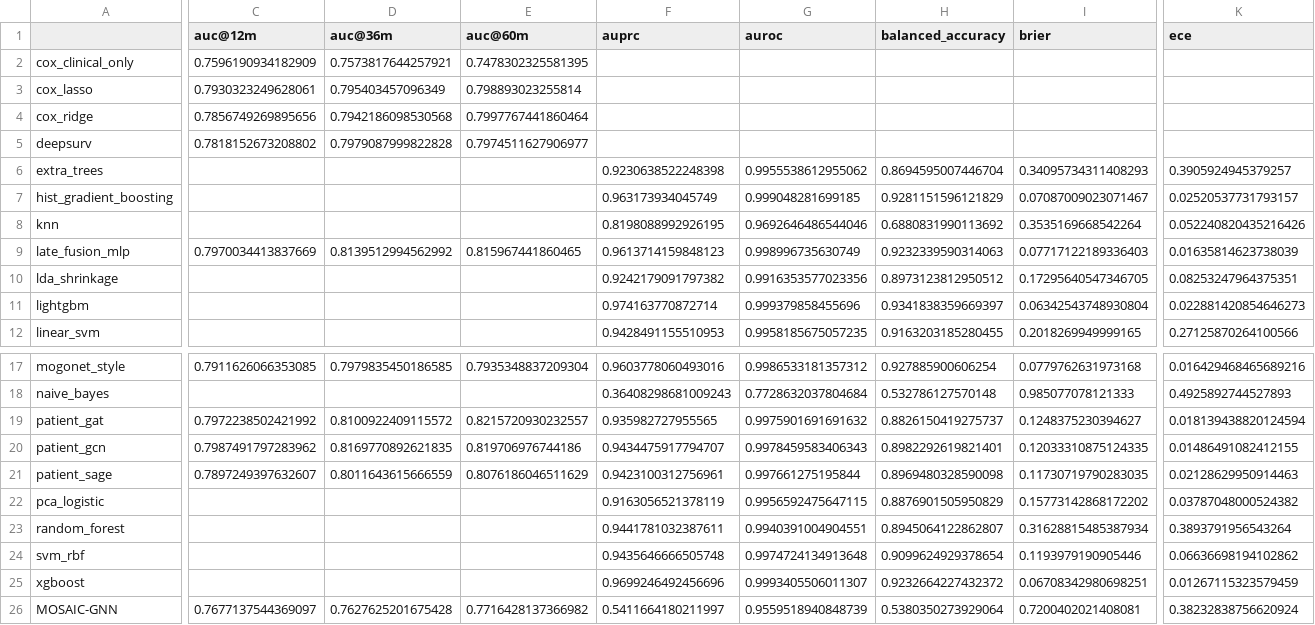
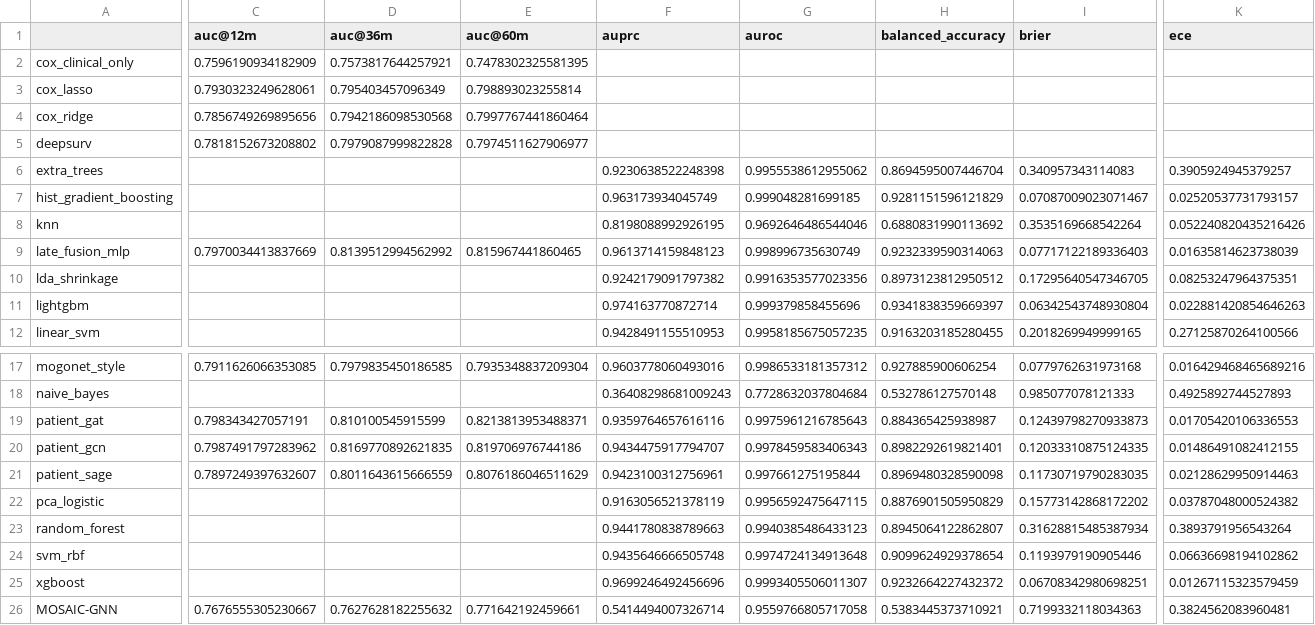
Before and after one commit to isratjahan829/Multi-Omic-Structure-Adaptive-Interpretable-Cross-cancer, a CSV file: runs_notebook/table3_comparison_full.csv, drawn as a sheet; only a part is shown, gaps mark what is left out; removed rows and columns are numbered as before the commit, all else as after; rows hold the shown columns only; the diff covers the shown part only; the diff names each change by its address in the sheet, - before the commit and + after, or states it on an @@ line.

```diff
--- a/runs_notebook/table3_comparison_full.csv
+++ b/runs_notebook/table3_comparison_full.csv
-I6 (brier): 0.34095734311408293
+I6 (brier): 0.340957343114083
-K11 (ece): 0.022881420854646273
+K11 (ece): 0.022881420854646263
-C19 (auc@12m): 0.7972238502421992
+C19 (auc@12m): 0.798343427057191
-D19 (auc@36m): 0.8100922409115572
+D19 (auc@36m): 0.810100545915599
-E19 (auc@60m): 0.8215720930232557
+E19 (auc@60m): 0.8213813953488371
-F19 (auprc): 0.935982727955565
+F19 (auprc): 0.9359764657616116
-G19 (auroc): 0.9975901691691632
+G19 (auroc): 0.9975961216785643
-H19 (balanced_accuracy): 0.8826150419275737
+H19 (balanced_accuracy): 0.884365425938987
-I19 (brier): 0.1248375230394627
+I19 (brier): 0.12439798270933873
-K19 (ece): 0.018139438820124594
+K19 (ece): 0.01705420106336553
-F23 (auprc): 0.9441781032387611
+F23 (auprc): 0.9441780838789663
-G23 (auroc): 0.9940391004904551
+G23 (auroc): 0.9940385486433123
-row 26: MOSAIC-GNN | 0.7677137544369097 | 0.7627625201675428 | 0.7716428137366982 | 0.5411664180211997 | 0.9559518940848739 | 0.5380350273929064 | 0.7200402021408081 | 0.38232838756620924
+row 26: MOSAIC-GNN | 0.7676555305230667 | 0.7627628182255632 | 0.771642192459661 | 0.5414494007326714 | 0.9559766805717058 | 0.5383445373710921 | 0.7199332118034363 | 0.3824562083960481
```
Also changed, not shown: 14 edited cells elsewhere in this file, 1 other file.
